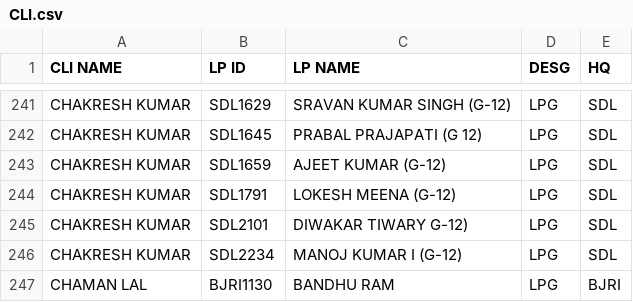
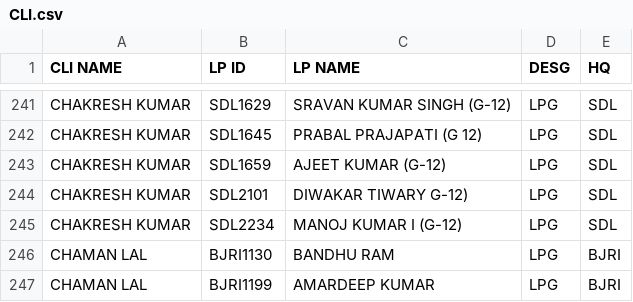
Before and after one commit to SrDeeOpBSP/BSP-Division-report, a CSV file: CLI.csv, drawn as a sheet; only a part is shown, gaps mark what is left out; the shorter side is filled out with more unchanged rows; the diff names each change by its address in the sheet, - before the commit and + after, or states it on an @@ line.

Commit message:
Update CLI.csv

```diff
--- a/CLI.csv
+++ b/CLI.csv
-row 244: CHAKRESH KUMAR | SDL1791 | LOKESH MEENA (G-12) | LPG | SDL
```
